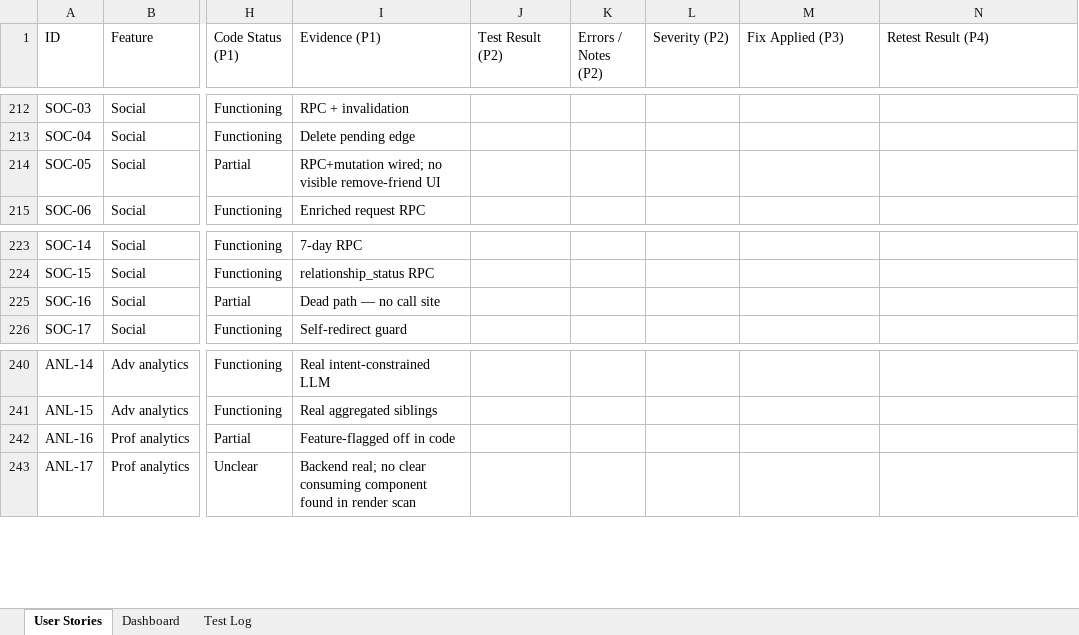
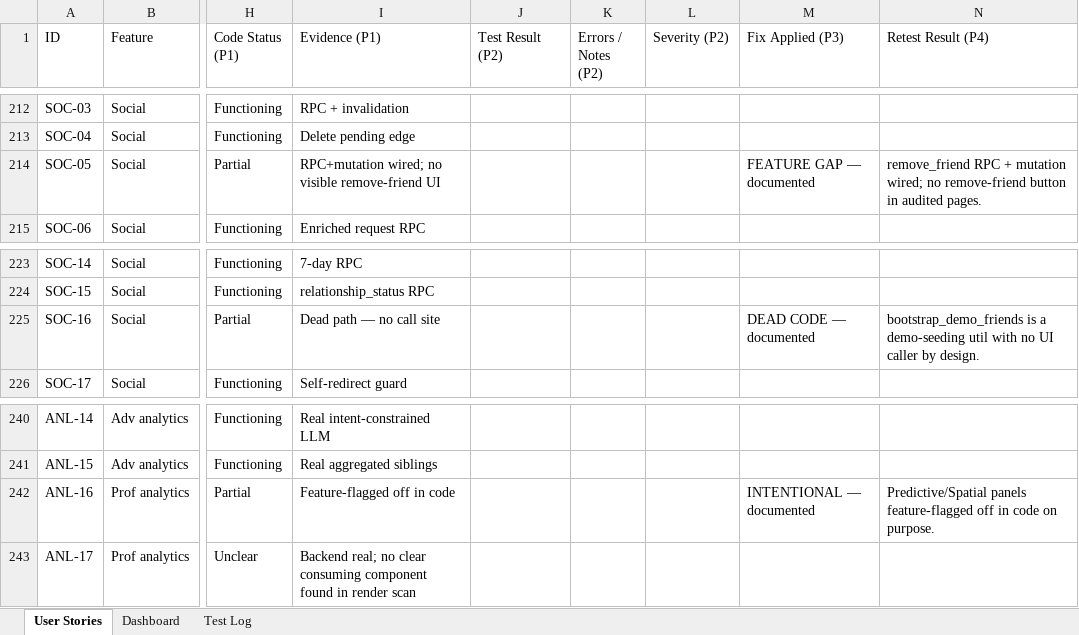
Before and after one commit to osamash0/ascend-academy, an Excel workbook: project_docs/feature_audit/FEATURE_AUDIT.xlsx, sheet User Stories, drawn as a sheet; only a part is shown, gaps mark what is left out; values as stored, in another font and other column widths than the file's, no cell formats; the diff covers the shown part only; the diff names each change by its address in the sheet, - before the commit and + after, or states it on an @@ line.

```diff
--- a/project_docs/feature_audit/FEATURE_AUDIT.xlsx (sheet User Stories)
+++ b/project_docs/feature_audit/FEATURE_AUDIT.xlsx (sheet User Stories)
-M214 (Fix Applied (P3)): (empty)
+M214 (Fix Applied (P3)): FEATURE GAP — documented
-N214 (Retest Result (P4)): (empty)
+N214 (Retest Result (P4)): remove_friend RPC + mutation wired; no remove-friend button in audited pages.
-M225 (Fix Applied (P3)): (empty)
+M225 (Fix Applied (P3)): DEAD CODE — documented
-N225 (Retest Result (P4)): (empty)
+N225 (Retest Result (P4)): bootstrap_demo_friends is a demo-seeding util with no UI caller by design.
-M242 (Fix Applied (P3)): (empty)
+M242 (Fix Applied (P3)): INTENTIONAL — documented
-N242 (Retest Result (P4)): (empty)
+N242 (Retest Result (P4)): Predictive/Spatial panels feature-flagged off in code on purpose.
```
Also changed, not shown: 36 edited cells elsewhere in this sheet, sheet Test Log, cell formats, 2 other files.
